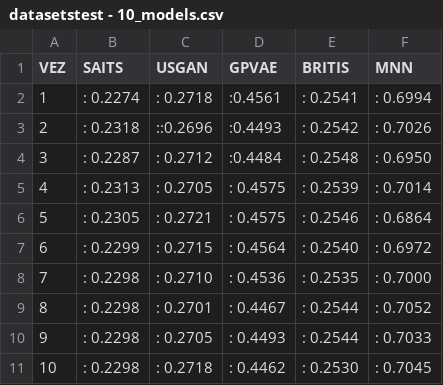
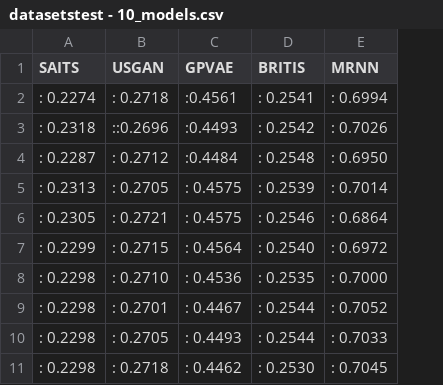
Before and after one commit to metsumesquita/TCC, a CSV file: tcc/datasets/datasetstest - 10_models.csv, drawn as a sheet; removed rows and columns are numbered as before the commit, all else as after; the diff names each change by its address in the sheet, - before the commit and + after, or states it on an @@ line.

```diff
--- a/tcc/datasets/datasetstest - 10_models.csv
+++ b/tcc/datasets/datasetstest - 10_models.csv
-column A (VEZ), rows 2-11: 1 | 2 | 3 | 4 | 5 | 6 | 7 | 8 | 9 | 10
-E1: MNN
+E1: MRNN
```
Also changed, not shown: tcc/datasets/datasetstest - 20_models.csv, tcc/datasets/datasetstest - 40_models.csv, 3 other files.
